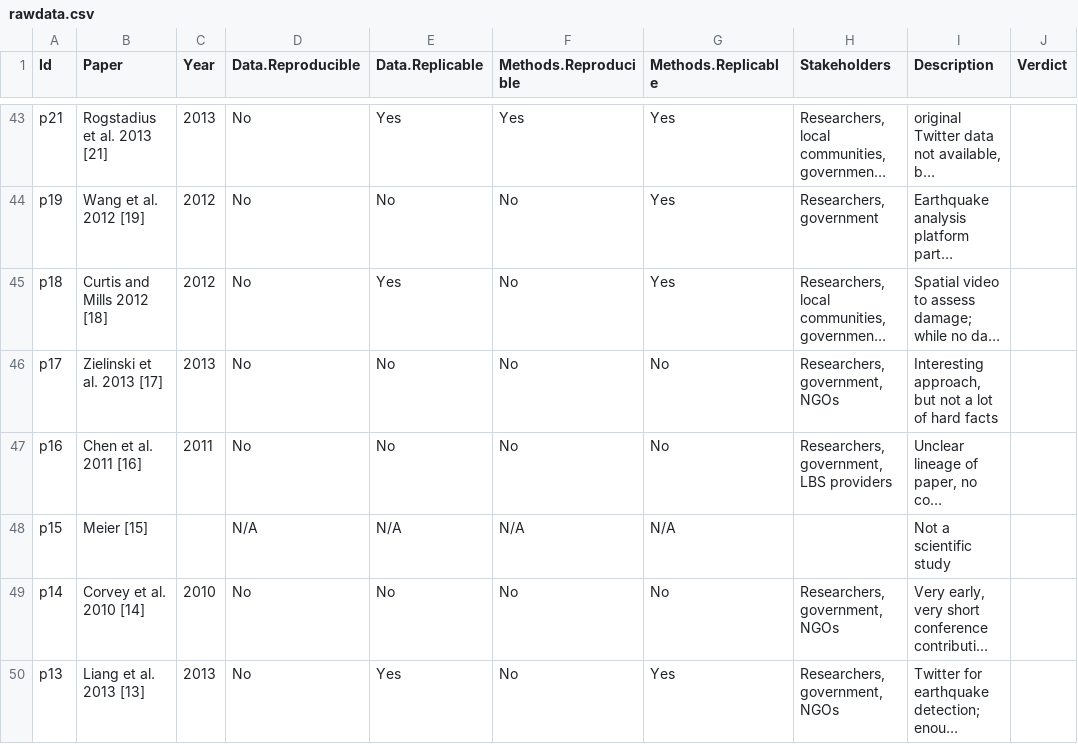
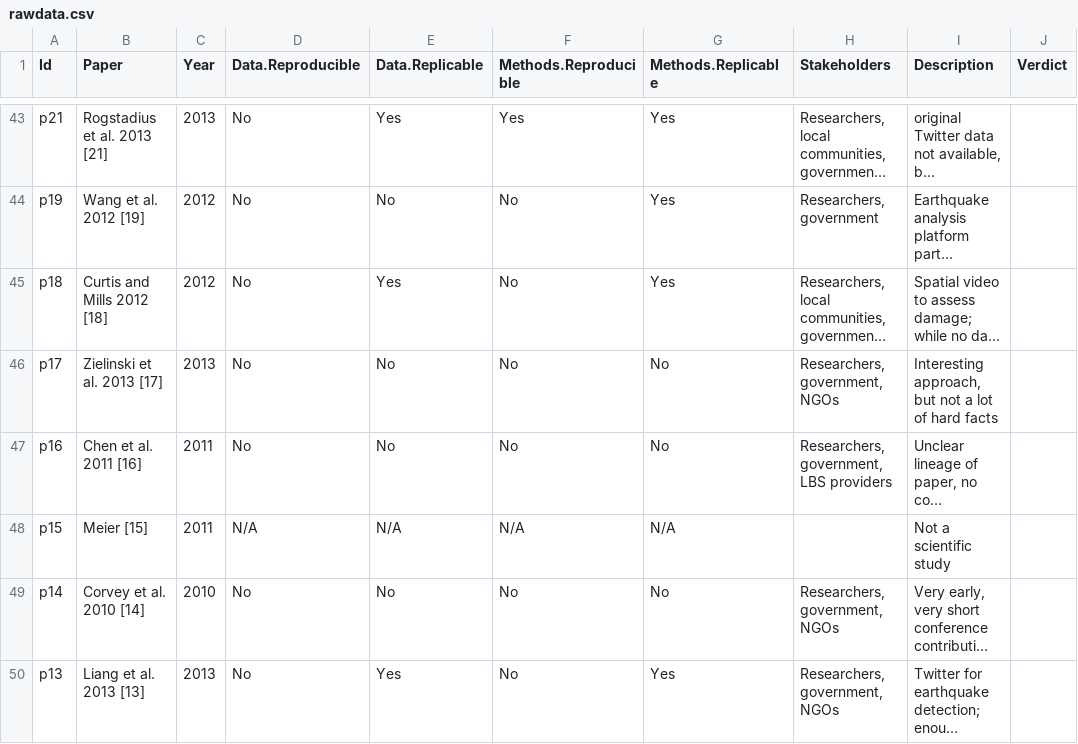
Before and after one commit to cgranell/paper-vgi-science, a CSV file: data/tgis/rawdata.csv, drawn as a sheet; only a part is shown, gaps mark what is left out; long unchanged cells end in …; the diff names each change by its address in the sheet, - before the commit and + after, or states it on an @@ line.

Commit message:
update raw data (tgis)

```diff
--- a/data/tgis/rawdata.csv
+++ b/data/tgis/rawdata.csv
-C48 (Year): (empty)
+C48 (Year): 2011
```
